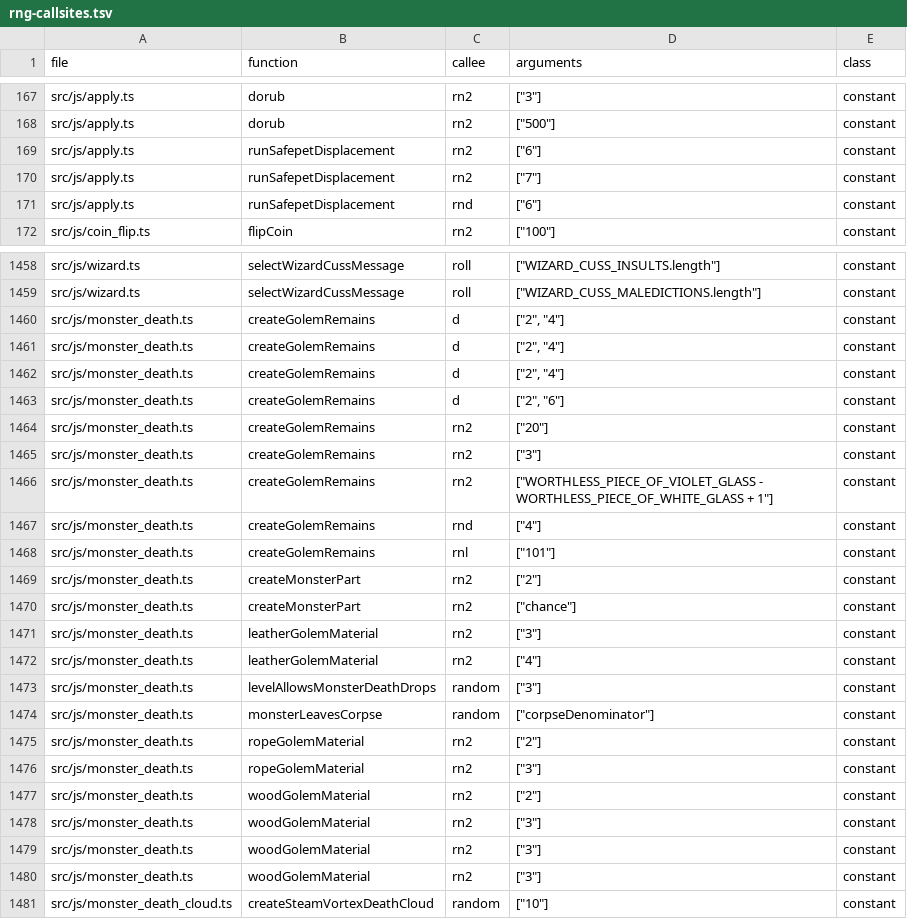
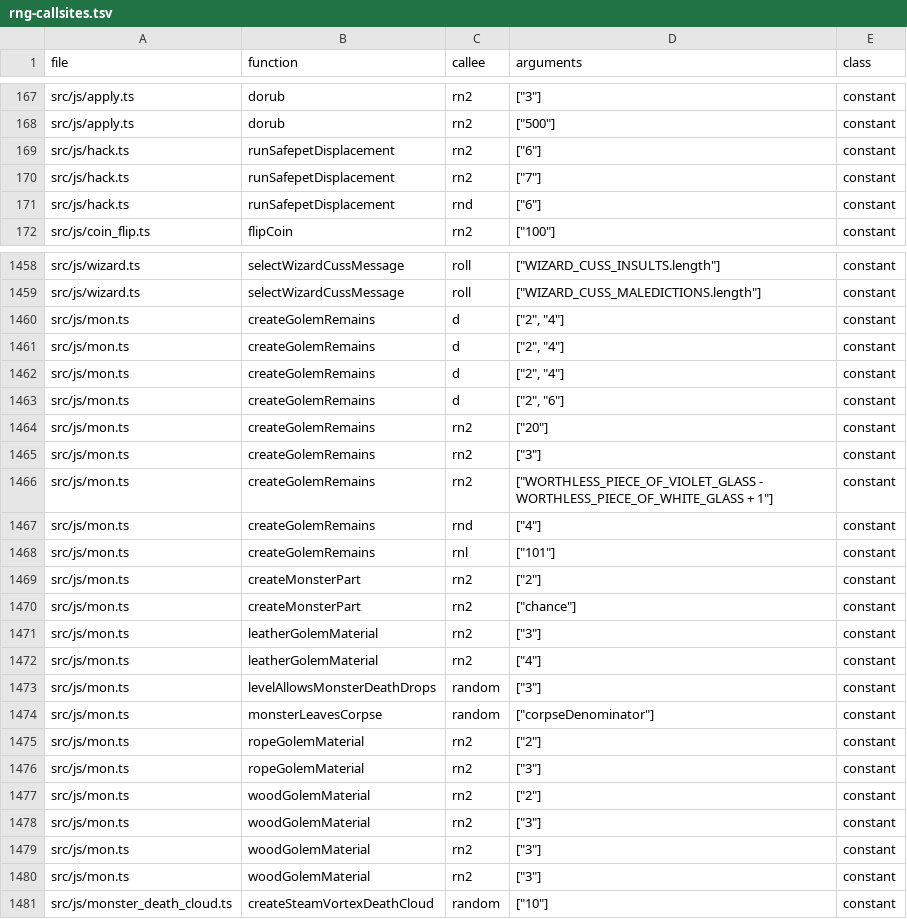
Before and after one commit to daoa0601/teleport-contest, a TSV file: docs/ledger/rng-callsites.tsv, drawn as a sheet; only a part is shown, gaps mark what is left out; the diff covers the shown part only.

```diff
--- a/docs/ledger/rng-callsites.tsv
+++ b/docs/ledger/rng-callsites.tsv
@@ -168,5 +168,5 @@ src/js/apply.ts	dorub	rn2	"[""3""]"	constant
 src/js/apply.ts	dorub	rn2	"[""500""]"	constant
-src/js/apply.ts	runSafepetDisplacement	rn2	"[""6""]"	constant
-src/js/apply.ts	runSafepetDisplacement	rn2	"[""7""]"	constant
-src/js/apply.ts	runSafepetDisplacement	rnd	"[""6""]"	constant
+src/js/hack.ts	runSafepetDisplacement	rn2	"[""6""]"	constant
+src/js/hack.ts	runSafepetDisplacement	rn2	"[""7""]"	constant
+src/js/hack.ts	runSafepetDisplacement	rnd	"[""6""]"	constant
 src/js/coin_flip.ts	flipCoin	rn2	"[""100""]"	constant
@@ -1459,23 +1459,23 @@ src/js/wizard.ts	selectWizardCussMessage	roll	"[""WIZARD_CUSS_INSULTS.length""]"
 src/js/wizard.ts	selectWizardCussMessage	roll	"[""WIZARD_CUSS_MALEDICTIONS.length""]"	constant
-src/js/monster_death.ts	createGolemRemains	d	"[""2"", ""4""]"	constant
-src/js/monster_death.ts	createGolemRemains	d	"[""2"", ""4""]"	constant
-src/js/monster_death.ts	createGolemRemains	d	"[""2"", ""4""]"	constant
-src/js/monster_death.ts	createGolemRemains	d	"[""2"", ""6""]"	constant
-src/js/monster_death.ts	createGolemRemains	rn2	"[""20""]"	constant
-src/js/monster_death.ts	createGolemRemains	rn2	"[""3""]"	constant
-src/js/monster_death.ts	createGolemRemains	rn2	"[""WORTHLESS_PIECE_OF_VIOLET_GLASS - WORTHLESS_PIECE_OF_WHITE_GLASS + 1""]"	constant
-src/js/monster_death.ts	createGolemRemains	rnd	"[""4""]"	constant
-src/js/monster_death.ts	createGolemRemains	rnl	"[""101""]"	constant
-src/js/monster_death.ts	createMonsterPart	rn2	"[""2""]"	constant
-src/js/monster_death.ts	createMonsterPart	rn2	"[""chance""]"	constant
-src/js/monster_death.ts	leatherGolemMaterial	rn2	"[""3""]"	constant
-src/js/monster_death.ts	leatherGolemMaterial	rn2	"[""4""]"	constant
-src/js/monster_death.ts	levelAllowsMonsterDeathDrops	random	"[""3""]"	constant
-src/js/monster_death.ts	monsterLeavesCorpse	random	"[""corpseDenominator""]"	constant
-src/js/monster_death.ts	ropeGolemMaterial	rn2	"[""2""]"	constant
-src/js/monster_death.ts	ropeGolemMaterial	rn2	"[""3""]"	constant
-src/js/monster_death.ts	woodGolemMaterial	rn2	"[""2""]"	constant
-src/js/monster_death.ts	woodGolemMaterial	rn2	"[""3""]"	constant
-src/js/monster_death.ts	woodGolemMaterial	rn2	"[""3""]"	constant
-src/js/monster_death.ts	woodGolemMaterial	rn2	"[""3""]"	constant
+src/js/mon.ts	createGolemRemains	d	"[""2"", ""4""]"	constant
+src/js/mon.ts	createGolemRemains	d	"[""2"", ""4""]"	constant
+src/js/mon.ts	createGolemRemains	d	"[""2"", ""4""]"	constant
+src/js/mon.ts	createGolemRemains	d	"[""2"", ""6""]"	constant
+src/js/mon.ts	createGolemRemains	rn2	"[""20""]"	constant
+src/js/mon.ts	createGolemRemains	rn2	"[""3""]"	constant
+src/js/mon.ts	createGolemRemains	rn2	"[""WORTHLESS_PIECE_OF_VIOLET_GLASS - WORTHLESS_PIECE_OF_WHITE_GLASS + 1""]"	constant
+src/js/mon.ts	createGolemRemains	rnd	"[""4""]"	constant
+src/js/mon.ts	createGolemRemains	rnl	"[""101""]"	constant
+src/js/mon.ts	createMonsterPart	rn2	"[""2""]"	constant
+src/js/mon.ts	createMonsterPart	rn2	"[""chance""]"	constant
+src/js/mon.ts	leatherGolemMaterial	rn2	"[""3""]"	constant
+src/js/mon.ts	leatherGolemMaterial	rn2	"[""4""]"	constant
+src/js/mon.ts	levelAllowsMonsterDeathDrops	random	"[""3""]"	constant
+src/js/mon.ts	monsterLeavesCorpse	random	"[""corpseDenominator""]"	constant
+src/js/mon.ts	ropeGolemMaterial	rn2	"[""2""]"	constant
+src/js/mon.ts	ropeGolemMaterial	rn2	"[""3""]"	constant
+src/js/mon.ts	woodGolemMaterial	rn2	"[""2""]"	constant
+src/js/mon.ts	woodGolemMaterial	rn2	"[""3""]"	constant
+src/js/mon.ts	woodGolemMaterial	rn2	"[""3""]"	constant
+src/js/mon.ts	woodGolemMaterial	rn2	"[""3""]"	constant
 src/js/monster_death_cloud.ts	createSteamVortexDeathCloud	random	"[""10""]"	constant
```
Also changed, not shown: 54 edited cells elsewhere in this file.
